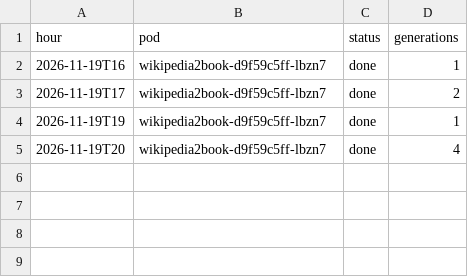
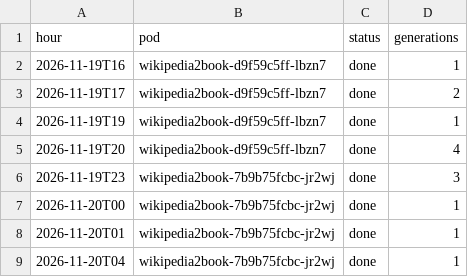
Before and after one commit to gmoulard/wikipedia2book, a CSV file: docs/toolforge_generations.csv, drawn as a sheet; the diff names each change by its address in the sheet, - before the commit and + after, or states it on an @@ line.

```diff
--- a/docs/toolforge_generations.csv
+++ b/docs/toolforge_generations.csv
+row 6: 2026-11-19T23 | wikipedia2book-7b9b75fcbc-jr2wj | done | 3
+row 7: 2026-11-20T00 | wikipedia2book-7b9b75fcbc-jr2wj | done | 1
+row 8: 2026-11-20T01 | wikipedia2book-7b9b75fcbc-jr2wj | done | 1
+row 9: 2026-11-20T04 | wikipedia2book-7b9b75fcbc-jr2wj | done | 1
```
Also changed, not shown: docs/toolforge_hourly.csv, docs/toolviews.csv, 1 other file.
